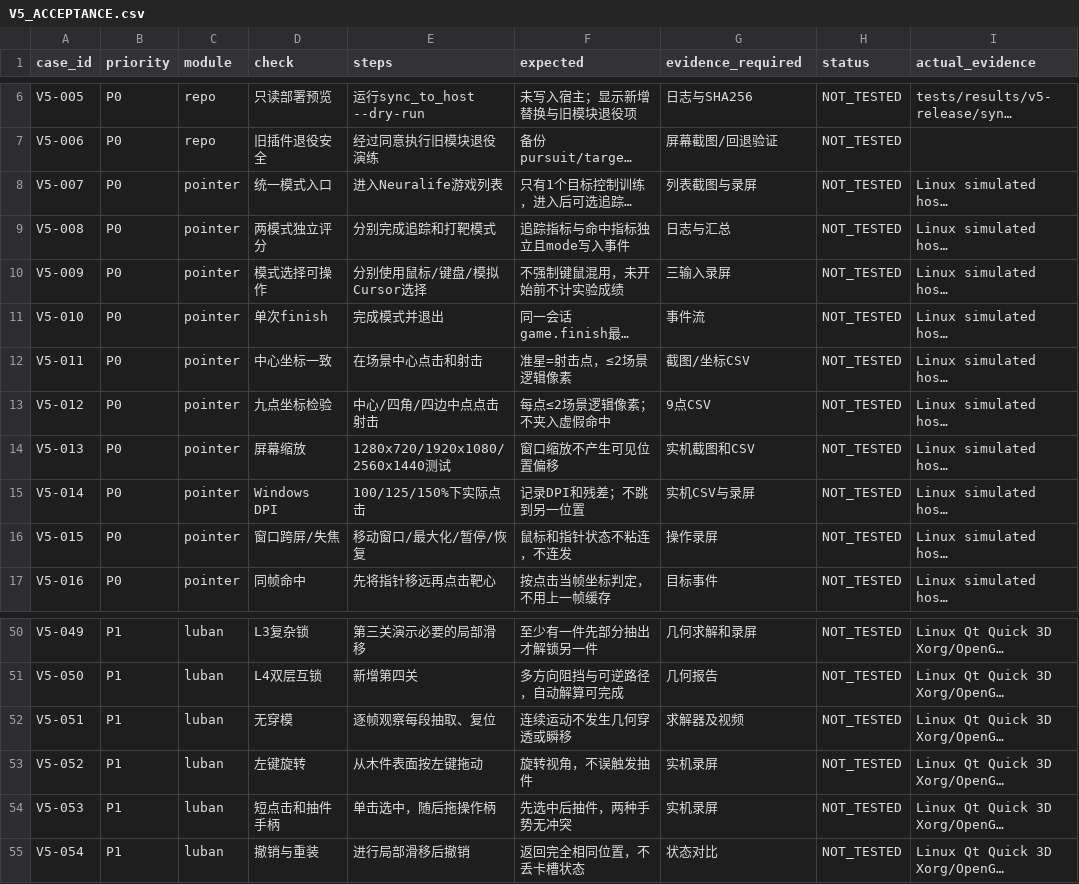
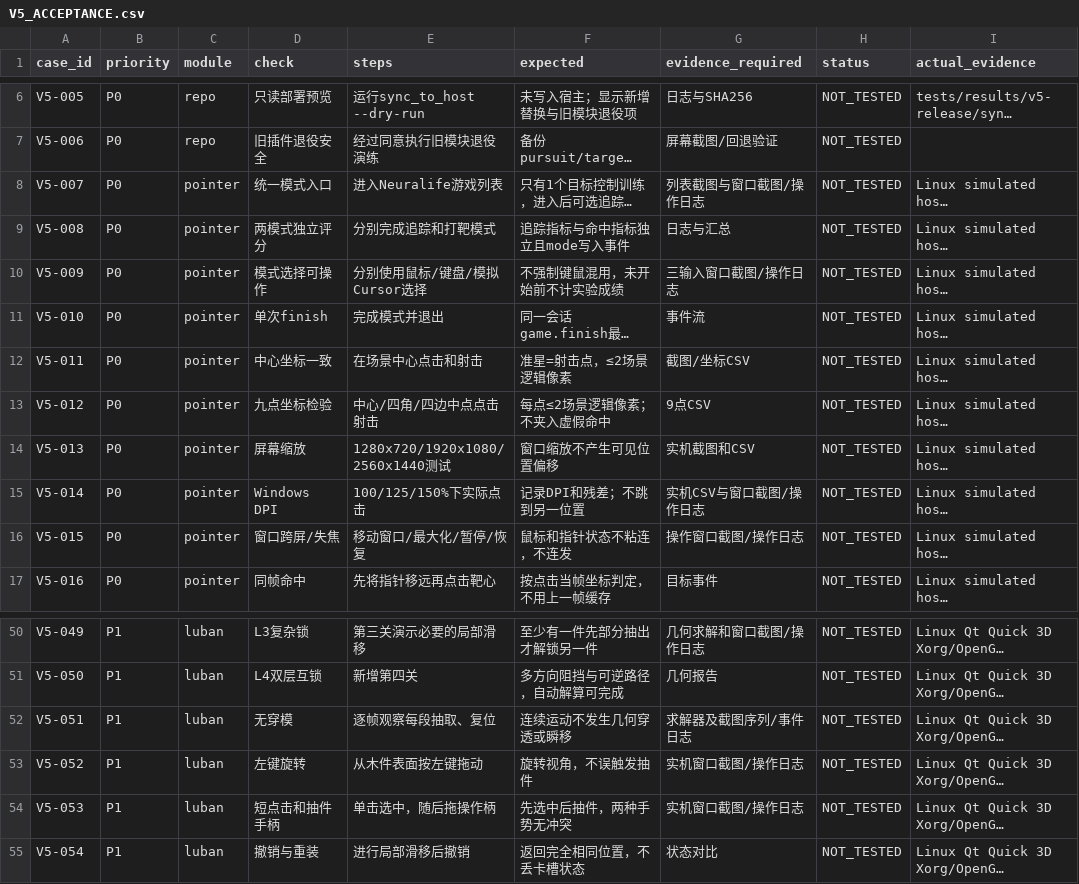
Before and after one commit to ZZX0109/BCI-Game, a CSV file: V5_ACCEPTANCE.csv, drawn as a sheet; only a part is shown, gaps mark what is left out; long unchanged cells end in …; the diff covers the shown part only; the diff names each change by its address in the sheet, - before the commit and + after, or states it on an @@ line.

```diff
--- a/V5_ACCEPTANCE.csv
+++ b/V5_ACCEPTANCE.csv
-G8 (evidence_required): 列表截图与录屏
+G8 (evidence_required): 列表截图与窗口截图/操作日志
-G10 (evidence_required): 三输入录屏
+G10 (evidence_required): 三输入窗口截图/操作日志
-G15 (evidence_required): 实机CSV与录屏
+G15 (evidence_required): 实机CSV与窗口截图/操作日志
-G16 (evidence_required): 操作录屏
+G16 (evidence_required): 操作窗口截图/操作日志
-G50 (evidence_required): 几何求解和录屏
+G50 (evidence_required): 几何求解和窗口截图/操作日志
-G52 (evidence_required): 求解器及视频
+G52 (evidence_required): 求解器及截图序列/事件日志
-G53:G54 (evidence_required): 实机录屏
+G53:G54 (evidence_required): 实机窗口截图/操作日志
```
Also changed, not shown: 20 edited cells elsewhere in this file, 10 other files.
